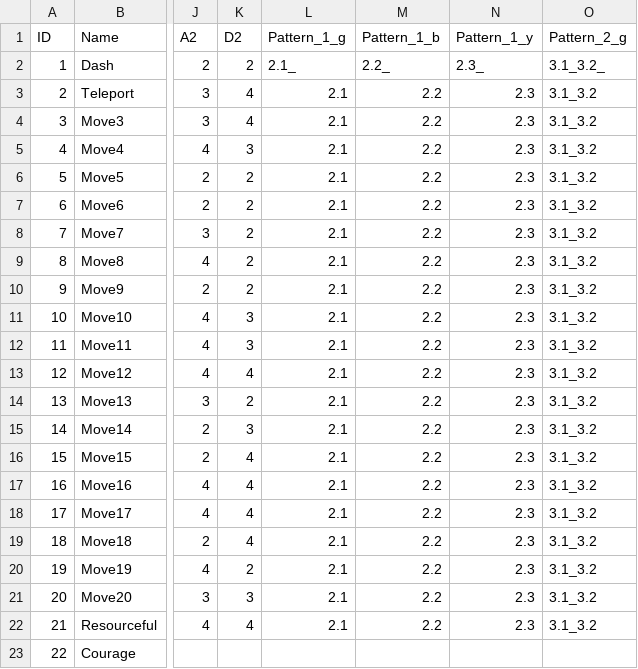
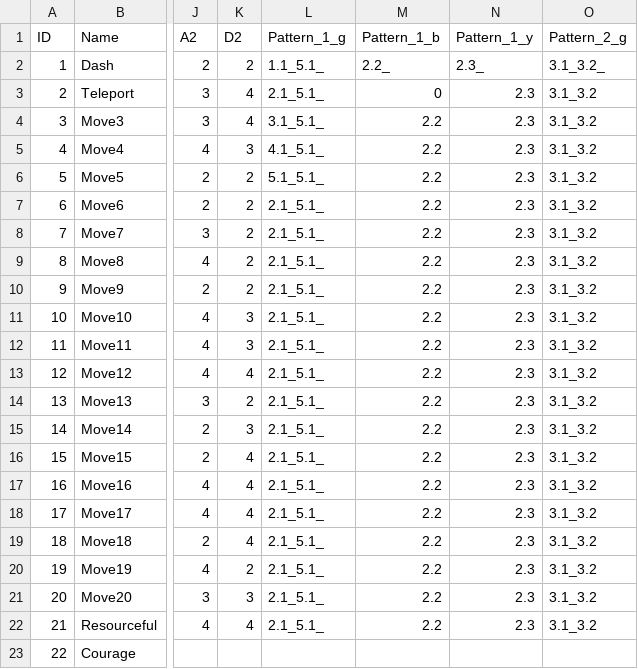
Before and after one commit to tech41/Sidekicks, a CSV file: sidekicksDeck.csv, drawn as a sheet; only a part is shown, gaps mark what is left out; the diff names each change by its address in the sheet, - before the commit and + after, or states it on an @@ line.

Commit message:
Adds function to parse pattern column values

```diff
--- a/sidekicksDeck.csv
+++ b/sidekicksDeck.csv
-L2 (Pattern_1_g): 2.1_
+L2 (Pattern_1_g): 1.1_5.1_
-L3 (Pattern_1_g): 2.1
+L3 (Pattern_1_g): 2.1_5.1_
-M3 (Pattern_1_b): 2.2
+M3 (Pattern_1_b): 0
-L4 (Pattern_1_g): 2.1
+L4 (Pattern_1_g): 3.1_5.1_
-L5 (Pattern_1_g): 2.1
+L5 (Pattern_1_g): 4.1_5.1_
-L6 (Pattern_1_g): 2.1
+L6 (Pattern_1_g): 5.1_5.1_
-L7:L22 (Pattern_1_g): 2.1
+L7:L22 (Pattern_1_g): 2.1_5.1_
```
Also changed, not shown: 4 other files.
